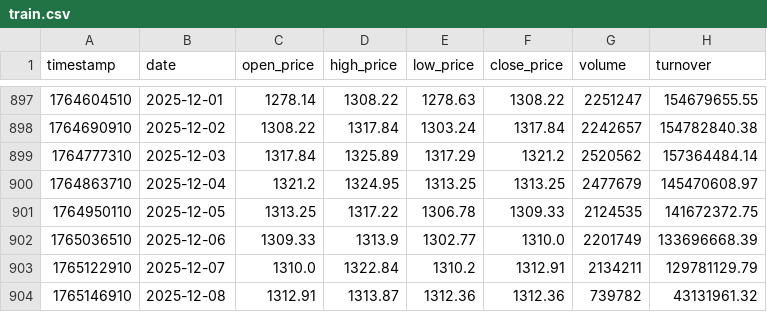
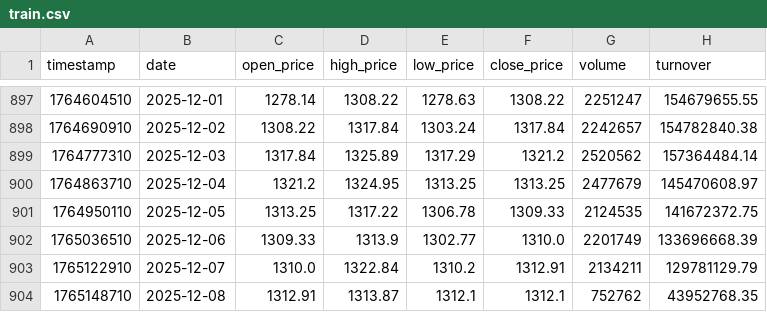
Before and after one commit to Shr1mpTop/Buffotte, a CSV file: models/train.csv, drawn as a sheet; only a part is shown, gaps mark what is left out.

Commit message:
Update train.csv with corrected closing price and volume for 2025-12-08

```diff
--- a/models/train.csv
+++ b/models/train.csv
@@ -903,2 +903,2 @@ timestamp,date,open_price,high_price,low_price,close_price,volume,turnover
 1765122910,2025-12-07,1310.0,1322.84,1310.2,1312.91,2134211,129781129.79
-1765146910,2025-12-08,1312.91,1313.87,1312.36,1312.36,739782,43131961.32
+1765148710,2025-12-08,1312.91,1313.87,1312.1,1312.1,752762,43952768.35
```
Also changed, not shown: 2 other files.
